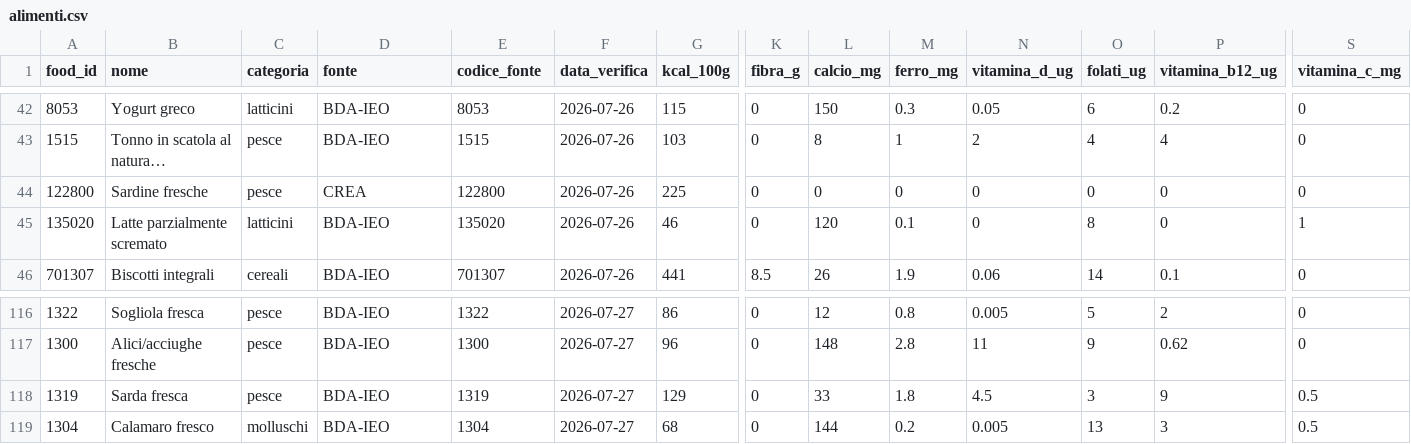
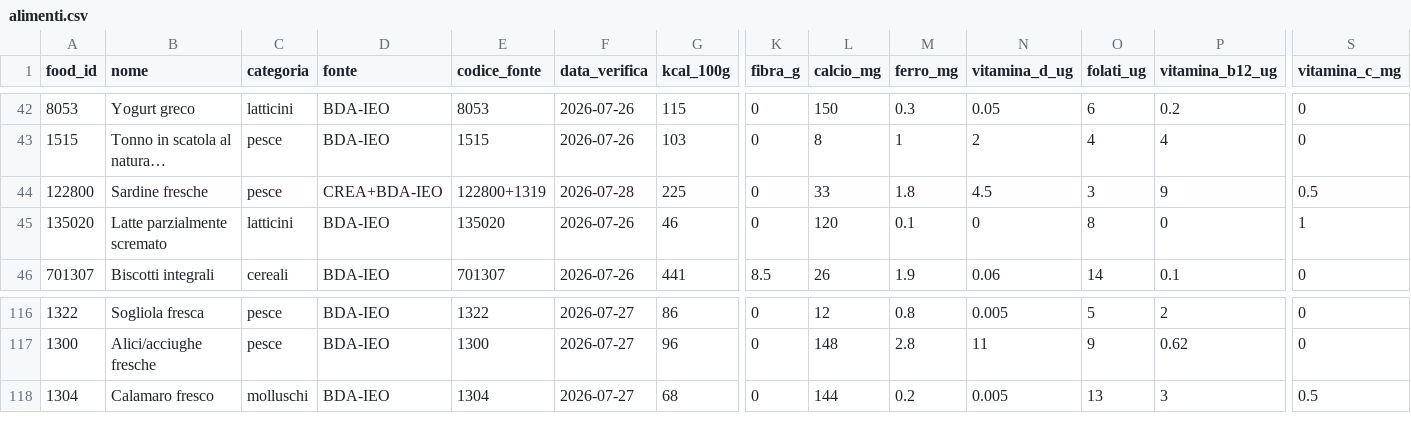
Before and after one commit to giuseppetaglialatela/studio-taglialatela-template, a CSV file: motore-calcolo/alimenti.csv, drawn as a sheet; only a part is shown, gaps mark what is left out; long unchanged cells end in …; rows hold the shown columns only; the diff names each change by its address in the sheet, - before the commit and + after, or states it on an @@ line.

```diff
--- a/motore-calcolo/alimenti.csv
+++ b/motore-calcolo/alimenti.csv
-D44 (fonte): CREA
+D44 (fonte): CREA+BDA-IEO
-E44 (codice_fonte): 122800
+E44 (codice_fonte): 122800+1319
-F44 (data_verifica): 2026-07-26
+F44 (data_verifica): 2026-07-28
-L44 (calcio_mg): 0
+L44 (calcio_mg): 33
-M44 (ferro_mg): 0
+M44 (ferro_mg): 1.8
-N44 (vitamina_d_ug): 0
+N44 (vitamina_d_ug): 4.5
-O44 (folati_ug): 0
+O44 (folati_ug): 3
-P44 (vitamina_b12_ug): 0
+P44 (vitamina_b12_ug): 9
-S44 (vitamina_c_mg): 0
+S44 (vitamina_c_mg): 0.5
-row 118: 1319 | Sarda fresca | pesce | BDA-IEO | 1319 | 2026-07-27 | 129 | 0 | 33 | 1.8 | 4.5 | 3 | 9 | 0.5
```
Also changed, not shown: 1 other file.
